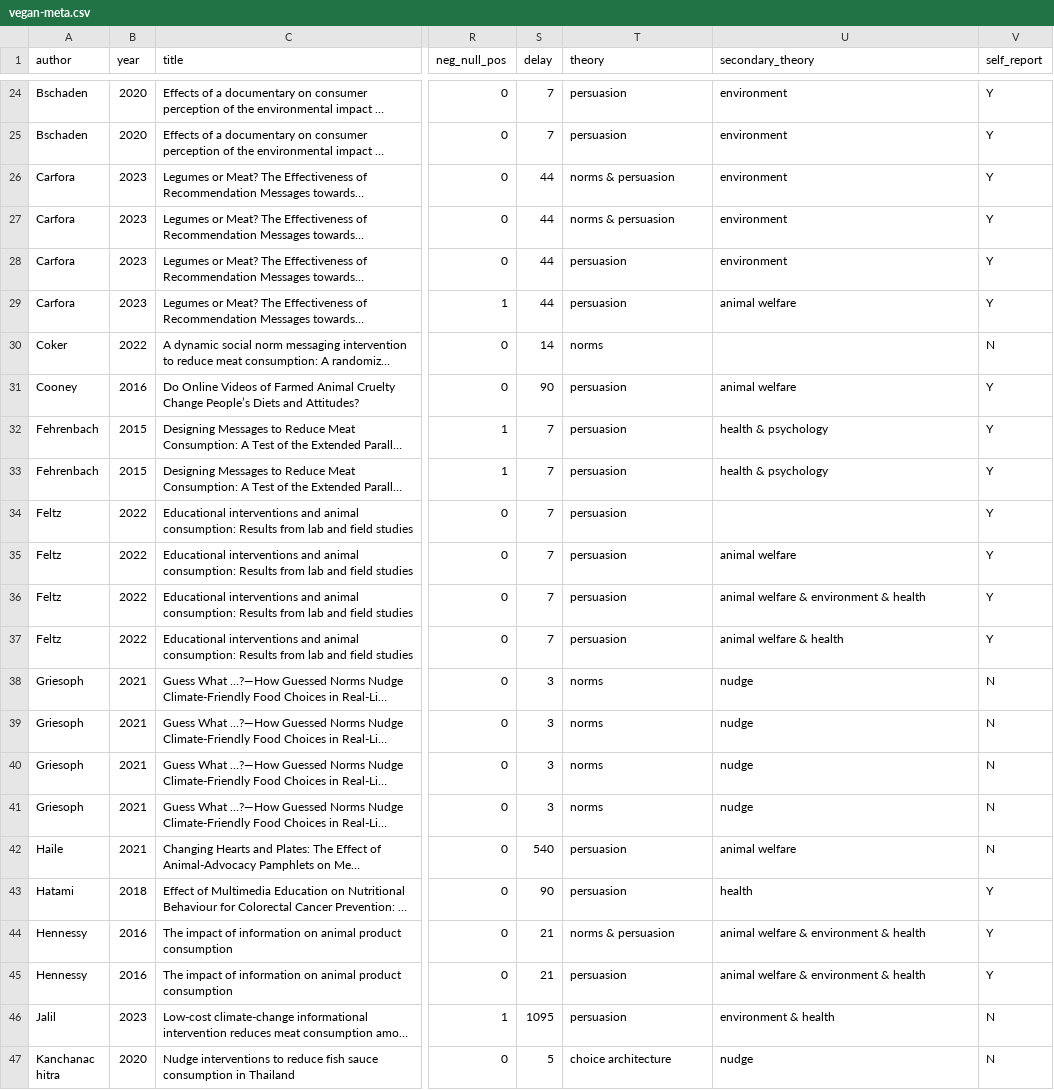
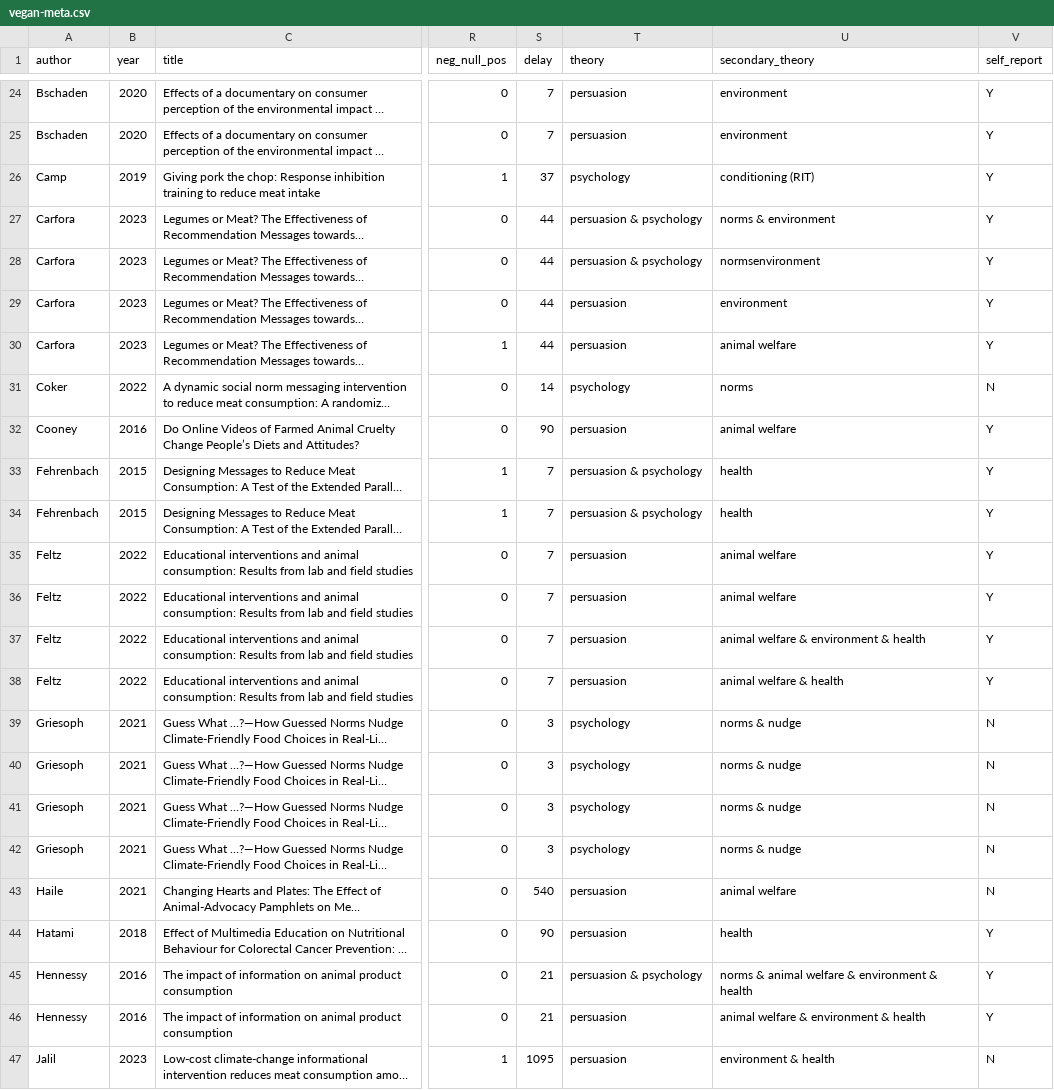
Before and after one commit to hsflabstanford/vegan-meta, a CSV file: data/vegan-meta.csv, drawn as a sheet; only a part is shown, gaps mark what is left out; the shorter side is filled out with more unchanged rows; long unchanged cells end in …; addresses are those after the commit; the diff covers the shown part only; the diff names each change by its address in the sheet, - before the commit and + after, or states it on an @@ line.

```diff
--- a/data/vegan-meta.csv
+++ b/data/vegan-meta.csv
@@ row 115 moved to row 26: Camp @@
-T27:T28 (theory): norms & persuasion
+T27:T28 (theory): persuasion & psychology
-U27 (secondary_theory): environment
+U27 (secondary_theory): norms & environment
-U28 (secondary_theory): environment
+U28 (secondary_theory): normsenvironment
-T31 (theory): norms
+T31 (theory): psychology
-U31 (secondary_theory): (empty)
+U31 (secondary_theory): norms
-T33:T34 (theory): persuasion
+T33:T34 (theory): persuasion & psychology
-U33:U34 (secondary_theory): health & psychology
+U33:U34 (secondary_theory): health
-U35 (secondary_theory): (empty)
+U35 (secondary_theory): animal welfare
-T39:T42 (theory): norms
+T39:T42 (theory): psychology
-U39:U42 (secondary_theory): nudge
+U39:U42 (secondary_theory): norms & nudge
-T45 (theory): norms & persuasion
+T45 (theory): persuasion & psychology
-U45 (secondary_theory): animal welfare & environment & health
+U45 (secondary_theory): norms & animal welfare & environment & health
```
Also changed, not shown: 1 removed row and 41 edited cells elsewhere in this file, 4 other files.
